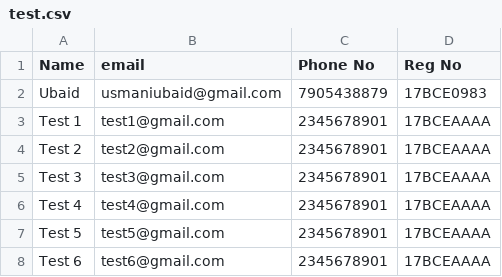
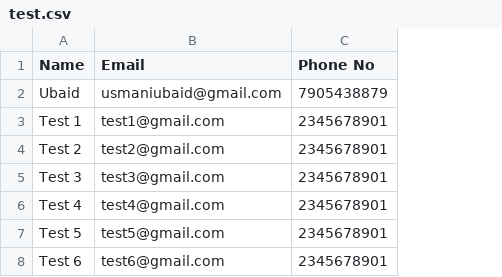
Before and after one commit to Geek-ubaid/mailer-gui, a CSV file: MailerGui/Data/test.csv, drawn as a sheet; the diff names each change by its address in the sheet, - before the commit and + after, or states it on an @@ line.

```diff
--- a/MailerGui/Data/test.csv
+++ b/MailerGui/Data/test.csv
-column D (Reg No), rows 2-8: 17BCE0983 | 17BCEAAAA | 17BCEAAAA | 17BCEAAAA | 17BCEAAAA | 17BCEAAAA | 17BCEAAAA
-B1: email
+B1: Email
```
Also changed, not shown: 12 other files.
